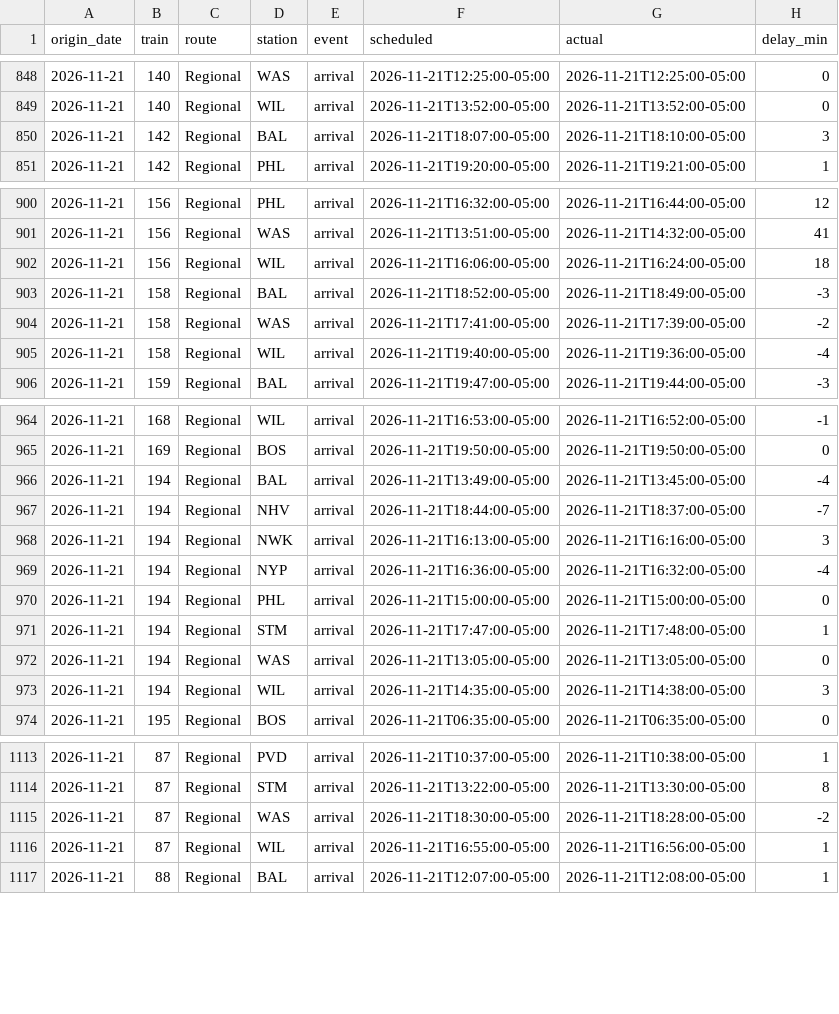
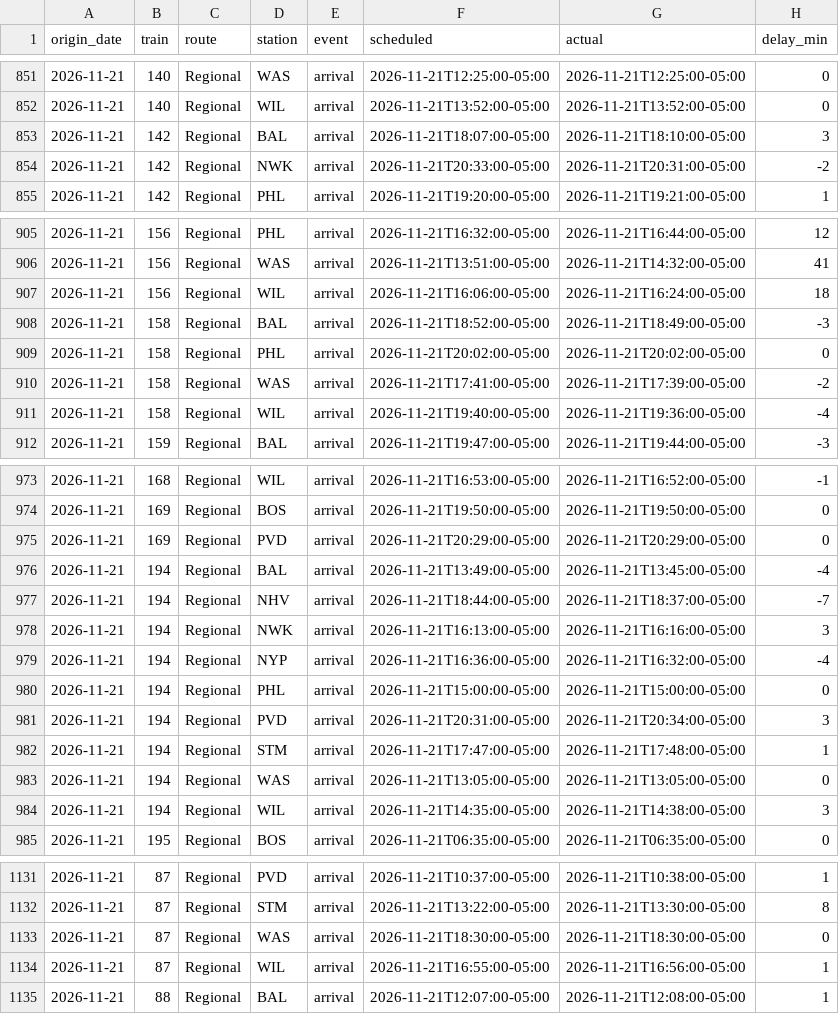
Before and after one commit to nicolasgapa/TrainTracker, a CSV file: data/arrivals.csv, drawn as a sheet; only a part is shown, gaps mark what is left out; the diff covers the shown part only.

```diff
--- a/data/arrivals.csv
+++ b/data/arrivals.csv
@@ -850,2 +853,3 @@ origin_date,train,route,station,event,scheduled,actual,delay_min
 2026-11-21,142,Regional,BAL,arrival,2026-11-21T18:07:00-05:00,2026-11-21T18:10:00-05:00,3
+2026-11-21,142,Regional,NWK,arrival,2026-11-21T20:33:00-05:00,2026-11-21T20:31:00-05:00,-2
 2026-11-21,142,Regional,PHL,arrival,2026-11-21T19:20:00-05:00,2026-11-21T19:21:00-05:00,1
@@ -903,2 +908,3 @@ origin_date,train,route,station,event,scheduled,actual,delay_min
 2026-11-21,158,Regional,BAL,arrival,2026-11-21T18:52:00-05:00,2026-11-21T18:49:00-05:00,-3
+2026-11-21,158,Regional,PHL,arrival,2026-11-21T20:02:00-05:00,2026-11-21T20:02:00-05:00,0
 2026-11-21,158,Regional,WAS,arrival,2026-11-21T17:41:00-05:00,2026-11-21T17:39:00-05:00,-2
@@ -965,2 +974,3 @@ origin_date,train,route,station,event,scheduled,actual,delay_min
 2026-11-21,169,Regional,BOS,arrival,2026-11-21T19:50:00-05:00,2026-11-21T19:50:00-05:00,0
+2026-11-21,169,Regional,PVD,arrival,2026-11-21T20:29:00-05:00,2026-11-21T20:29:00-05:00,0
 2026-11-21,194,Regional,BAL,arrival,2026-11-21T13:49:00-05:00,2026-11-21T13:45:00-05:00,-4
@@ -970,2 +980,3 @@ origin_date,train,route,station,event,scheduled,actual,delay_min
 2026-11-21,194,Regional,PHL,arrival,2026-11-21T15:00:00-05:00,2026-11-21T15:00:00-05:00,0
+2026-11-21,194,Regional,PVD,arrival,2026-11-21T20:31:00-05:00,2026-11-21T20:34:00-05:00,3
 2026-11-21,194,Regional,STM,arrival,2026-11-21T17:47:00-05:00,2026-11-21T17:48:00-05:00,1
@@ -1114,3 +1132,3 @@ origin_date,train,route,station,event,scheduled,actual,delay_min
 2026-11-21,87,Regional,STM,arrival,2026-11-21T13:22:00-05:00,2026-11-21T13:30:00-05:00,8
-2026-11-21,87,Regional,WAS,arrival,2026-11-21T18:30:00-05:00,2026-11-21T18:28:00-05:00,-2
+2026-11-21,87,Regional,WAS,arrival,2026-11-21T18:30:00-05:00,2026-11-21T18:30:00-05:00,0
 2026-11-21,87,Regional,WIL,arrival,2026-11-21T16:55:00-05:00,2026-11-21T16:56:00-05:00,1
```
Also changed, not shown: 14 added rows and 10 edited cells elsewhere in this file.
